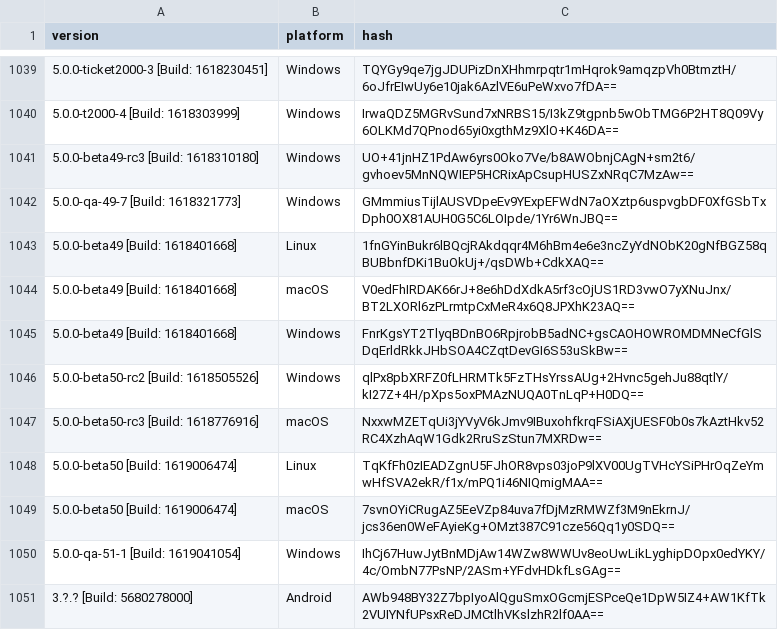
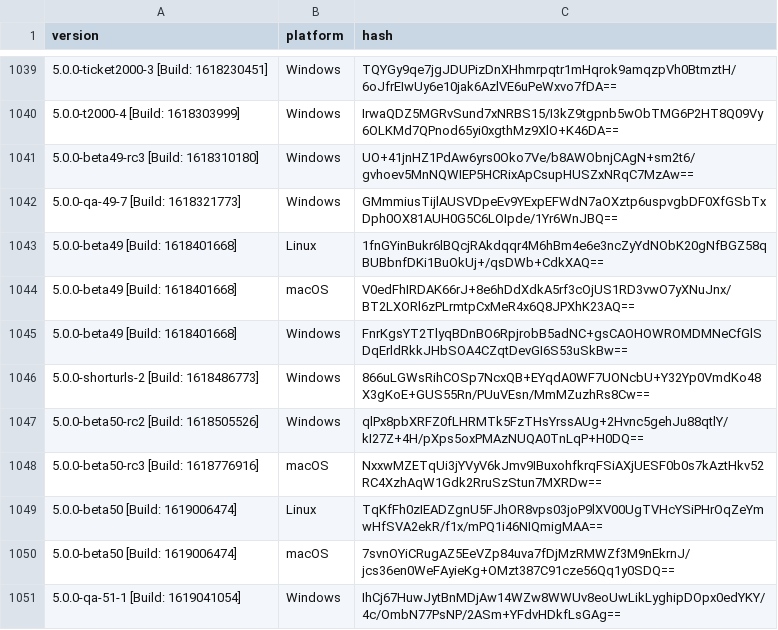
Before and after one commit to ReSpeak/tsdeclarations, a CSV file: Versions.csv, drawn as a sheet; only a part is shown, gaps mark what is left out; the shorter side is filled out with more unchanged rows.

Commit message:
Added new version: 5.0.0-shorturls-2 [Build: 1618486773],Windows

```diff
--- a/Versions.csv
+++ b/Versions.csv
@@ -1045,2 +1045,3 @@ version,platform,hash
 5.0.0-beta49 [Build: 1618401668],Windows,FnrKgsYT2TlyqBDnBO6RpjrobB5adNC+gsCAOHOWROMDMNeCfGlSDqErldRkkJHbSOA4CZqtDevGI6S53uSkBw==
+5.0.0-shorturls-2 [Build: 1618486773],Windows,866uLGWsRihCOSp7NcxQB+EYqdA0WF7UONcbU+Y32Yp0VmdKo48X3gKoE+GUS55Rn/PUuVEsn/MmMZuzhRs8Cw==
 5.0.0-beta50-rc2 [Build: 1618505526],Windows,qlPx8pbXRFZ0fLHRMTk5FzTHsYrssAUg+2Hvnc5gehJu88qtlY/kI27Z+4H/pXps5oxPMAzNUQA0TnLqP+H0DQ==
```
